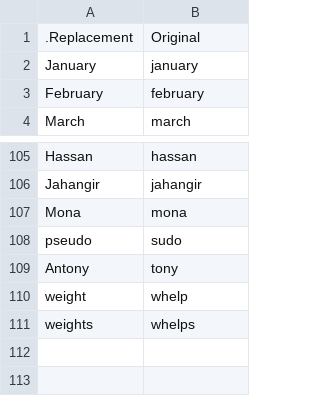
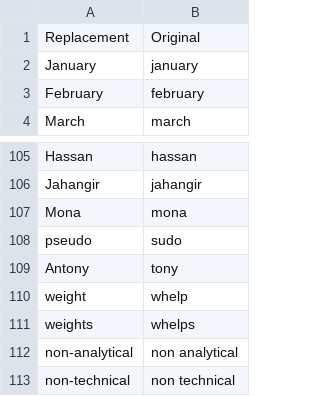
Before and after one commit to David-Kingman/dk_talon, a CSV file: csv/words_to_replace.csv, drawn as a sheet; only a part is shown, gaps mark what is left out.

```diff
--- a/csv/words_to_replace.csv
+++ b/csv/words_to_replace.csv
@@ -1,2 +1,2 @@
-.Replacement,Original
+Replacement,Original
 January, january
@@ -111 +111,3 @@ weight, whelp
 weights, whelps
+non-analytical, non analytical
+non-technical, non technical
```
Also changed, not shown: 1 other file.
